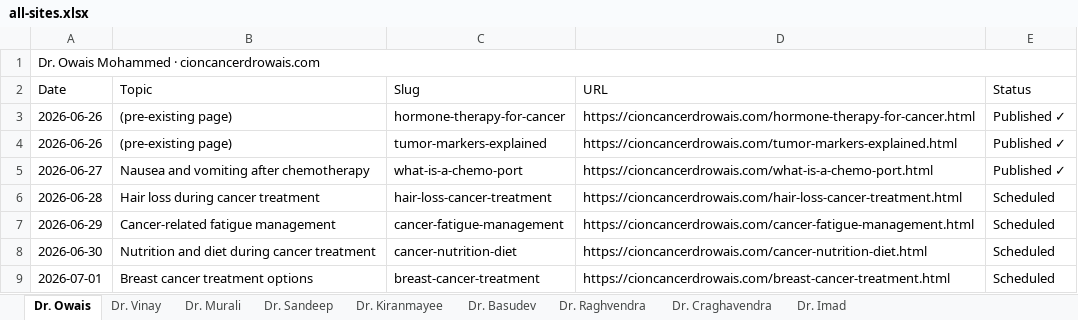
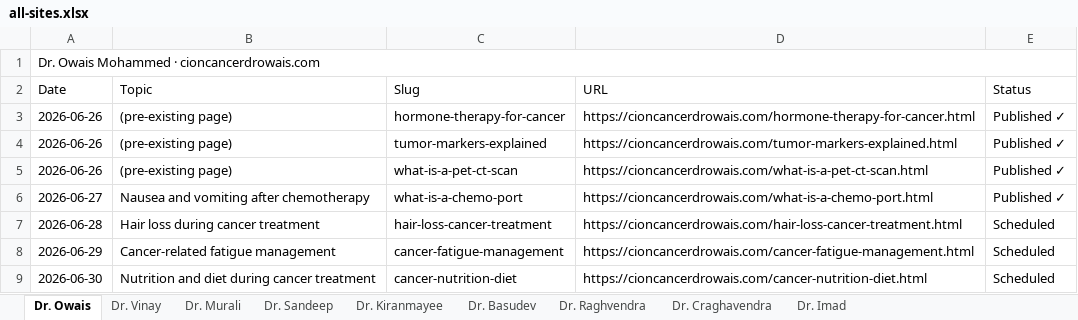
Before and after one commit to cioncancerdoctors/cion-all-sites, an Excel workbook: trackers/all-sites.xlsx, sheet Dr. Owais, drawn as a sheet; only a part is shown; the shorter side is filled out with more unchanged rows; values as stored, in another font and other column widths than the file's, no cell formats; the diff names each change by its address in the sheet, - before the commit and + after, or states it on an @@ line.

```diff
--- a/trackers/all-sites.xlsx (sheet Dr. Owais)
+++ b/trackers/all-sites.xlsx (sheet Dr. Owais)
+row 5: 2026-06-26 | (pre-existing page) | what-is-a-pet-ct-scan | https://cioncancerdrowais.com/what-is-a-pet-ct-scan.html | Published ✓
```
Also changed, not shown: cell formats, 2 other files.
